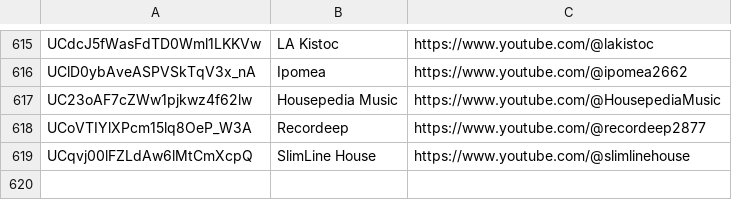
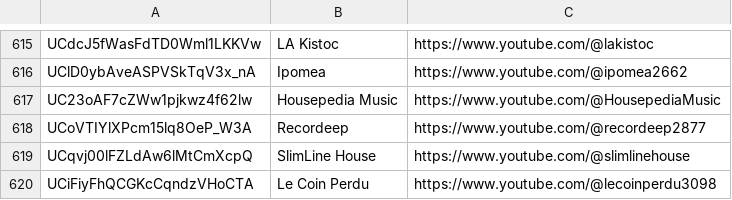
Before and after one commit to mirrorfm/data, a CSV file: youtube-channels.csv, drawn as a sheet; only a part is shown, gaps mark what is left out.

Commit message:
[channel] Le Coin Perdu

```diff
--- a/youtube-channels.csv
+++ b/youtube-channels.csv
@@ -619 +619,2 @@ UCoVTIYlXPcm15lq8OeP_W3A, Recordeep, https://www.youtube.com/@recordeep2877
 UCqvj00lFZLdAw6lMtCmXcpQ, SlimLine House, https://www.youtube.com/@slimlinehouse
+UCiFiyFhQCGKcCqndzVHoCTA, Le Coin Perdu, https://www.youtube.com/@lecoinperdu3098
```
